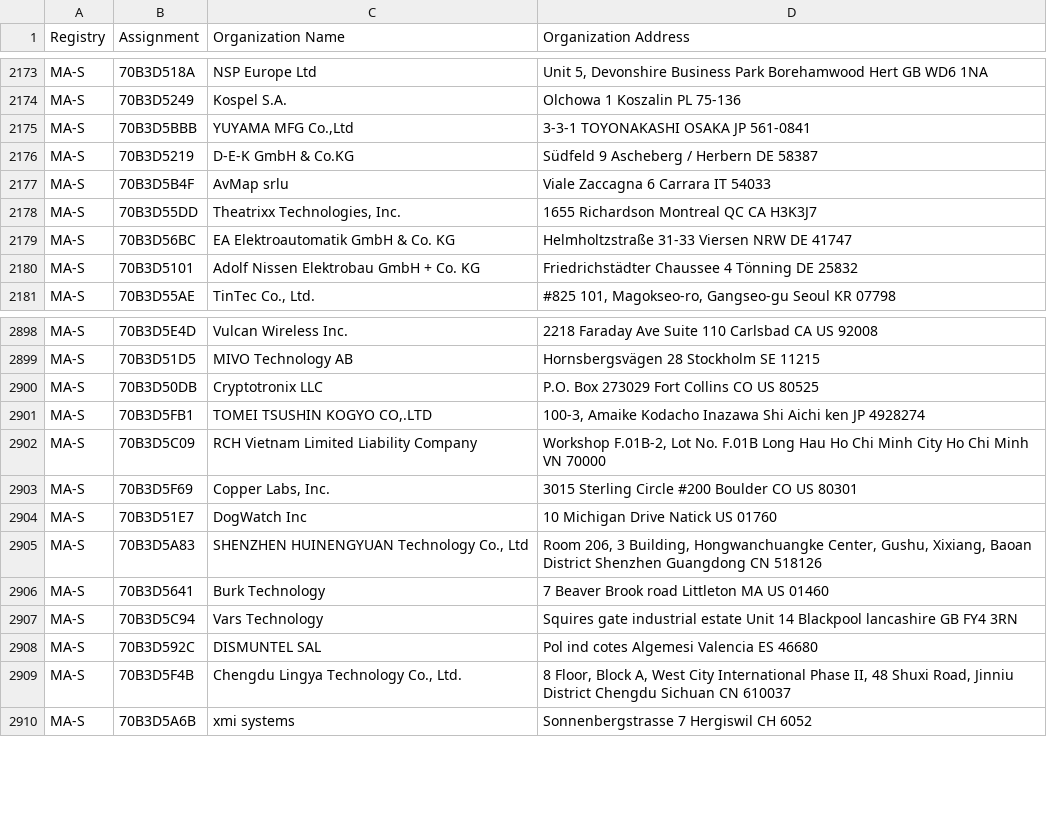
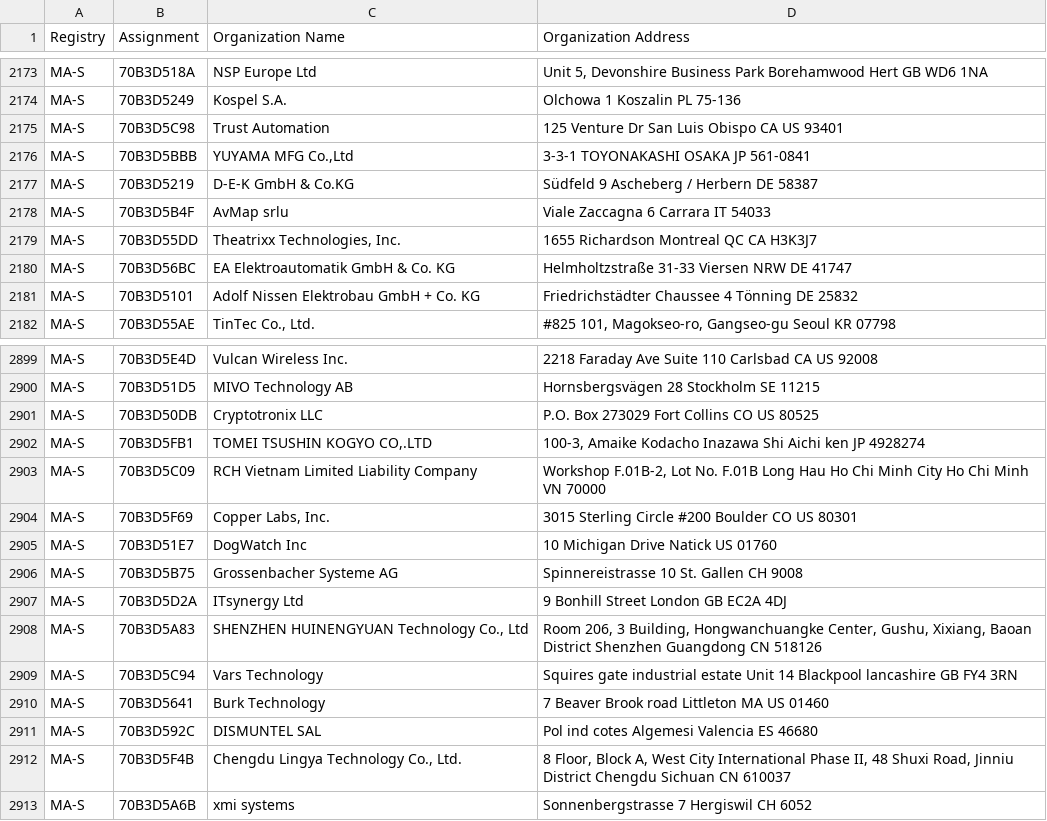
Before and after one commit to bedestall5/mac-tracker, a CSV file: data/ieee/oui36.csv, drawn as a sheet; only a part is shown, gaps mark what is left out.

```diff
--- a/data/ieee/oui36.csv
+++ b/data/ieee/oui36.csv
@@ -2174,2 +2174,3 @@ MA-S,70B3D518A,NSP Europe Ltd,"Unit 5, Devonshire Business Park Borehamwood Hert
 MA-S,70B3D5249,Kospel S.A.,Olchowa 1 Koszalin  PL 75-136
+MA-S,70B3D5C98,Trust Automation,125 Venture Dr San Luis Obispo CA US 93401
 MA-S,70B3D5BBB,"YUYAMA MFG Co.,Ltd",3-3-1 TOYONAKASHI OSAKA JP 561-0841
@@ -2904,5 +2905,7 @@ MA-S,70B3D5F69,"Copper Labs, Inc.",3015 Sterling Circle #200 Boulder CO US 80301
 MA-S,70B3D51E7,DogWatch Inc,10 Michigan Drive Natick  US 01760
+MA-S,70B3D5B75,Grossenbacher Systeme AG,Spinnereistrasse 10 St. Gallen  CH 9008
+MA-S,70B3D5D2A,ITsynergy Ltd,9 Bonhill Street London  GB EC2A 4DJ
 MA-S,70B3D5A83,"SHENZHEN HUINENGYUAN Technology Co., Ltd","Room 206, 3 Building, Hongwanchuangke Center, Gushu, Xixiang, Baoan District Shenzhen Guangdong CN 518126 "
+MA-S,70B3D5C94,Vars Technology ,Squires gate industrial estate Unit 14 Blackpool lancashire  GB FY4 3RN
 MA-S,70B3D5641,Burk Technology,7 Beaver Brook road Littleton MA US 01460
-MA-S,70B3D5C94,Vars Technology ,Squires gate industrial estate Unit 14 Blackpool lancashire  GB FY4 3RN
 MA-S,70B3D592C,DISMUNTEL SAL,Pol ind cotes Algemesi Valencia ES 46680
```
Also changed, not shown: 10 other files.
